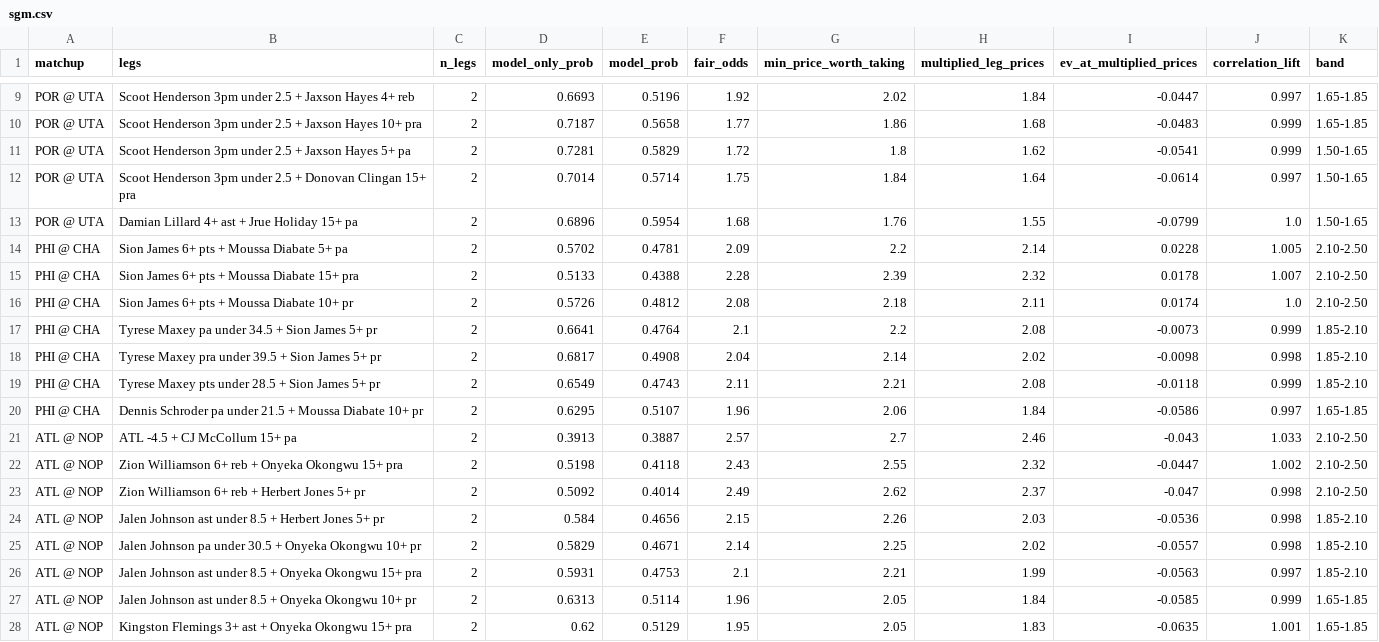
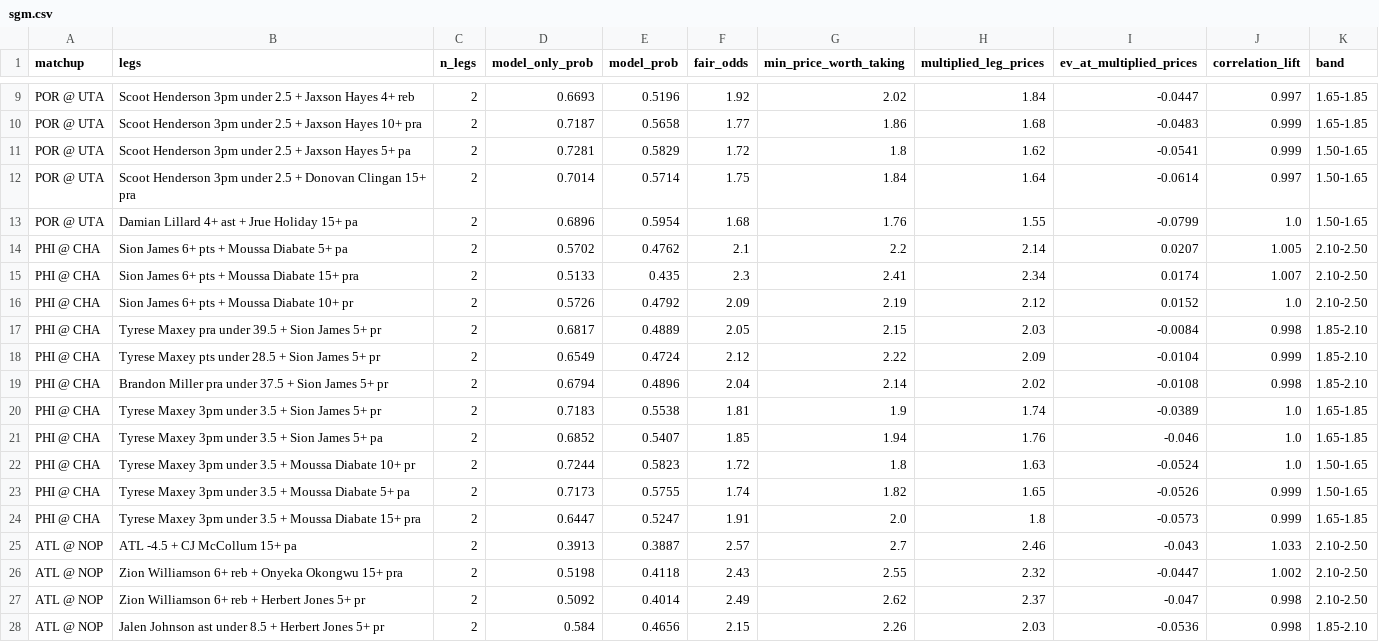
Before and after one commit to shreyaslamba2004-svg/NBA, a CSV file: output/2026-10-31/sgm.csv, drawn as a sheet; only a part is shown, gaps mark what is left out; the shorter side is filled out with more unchanged rows.

```diff
--- a/output/2026-10-31/sgm.csv
+++ b/output/2026-10-31/sgm.csv
@@ -13,9 +13,13 @@ POR @ UTA,Scoot Henderson 3pm under 2.5 + Donovan Clingan 15+ pra,2,0.7014,0.571
 POR @ UTA,Damian Lillard 4+ ast + Jrue Holiday 15+ pa,2,0.6896,0.5954,1.68,1.76,1.55,-0.0799,1.0,1.50-1.65
-PHI @ CHA,Sion James 6+ pts + Moussa Diabate 5+ pa,2,0.5702,0.4781,2.09,2.2,2.14,0.0228,1.005,2.10-2.50
-PHI @ CHA,Sion James 6+ pts + Moussa Diabate 15+ pra,2,0.5133,0.4388,2.28,2.39,2.32,0.0178,1.007,2.10-2.50
-PHI @ CHA,Sion James 6+ pts + Moussa Diabate 10+ pr,2,0.5726,0.4812,2.08,2.18,2.11,0.0174,1.0,2.10-2.50
-PHI @ CHA,Tyrese Maxey pa under 34.5 + Sion James 5+ pr,2,0.6641,0.4764,2.1,2.2,2.08,-0.0073,0.999,1.85-2.10
-PHI @ CHA,Tyrese Maxey pra under 39.5 + Sion James 5+ pr,2,0.6817,0.4908,2.04,2.14,2.02,-0.0098,0.998,1.85-2.10
-PHI @ CHA,Tyrese Maxey pts under 28.5 + Sion James 5+ pr,2,0.6549,0.4743,2.11,2.21,2.08,-0.0118,0.999,1.85-2.10
-PHI @ CHA,Dennis Schroder pa under 21.5 + Moussa Diabate 10+ pr,2,0.6295,0.5107,1.96,2.06,1.84,-0.0586,0.997,1.65-1.85
+PHI @ CHA,Sion James 6+ pts + Moussa Diabate 5+ pa,2,0.5702,0.4762,2.1,2.2,2.14,0.0207,1.005,2.10-2.50
+PHI @ CHA,Sion James 6+ pts + Moussa Diabate 15+ pra,2,0.5133,0.435,2.3,2.41,2.34,0.0174,1.007,2.10-2.50
+PHI @ CHA,Sion James 6+ pts + Moussa Diabate 10+ pr,2,0.5726,0.4792,2.09,2.19,2.12,0.0152,1.0,2.10-2.50
+PHI @ CHA,Tyrese Maxey pra under 39.5 + Sion James 5+ pr,2,0.6817,0.4889,2.05,2.15,2.03,-0.0084,0.998,1.85-2.10
+PHI @ CHA,Tyrese Maxey pts under 28.5 + Sion James 5+ pr,2,0.6549,0.4724,2.12,2.22,2.09,-0.0104,0.999,1.85-2.10
+PHI @ CHA,Brandon Miller pra under 37.5 + Sion James 5+ pr,2,0.6794,0.4896,2.04,2.14,2.02,-0.0108,0.998,1.85-2.10
+PHI @ CHA,Tyrese Maxey 3pm under 3.5 + Sion James 5+ pr,2,0.7183,0.5538,1.81,1.9,1.74,-0.0389,1.0,1.65-1.85
+PHI @ CHA,Tyrese Maxey 3pm under 3.5 + Sion James 5+ pa,2,0.6852,0.5407,1.85,1.94,1.76,-0.046,1.0,1.65-1.85
+PHI @ CHA,Tyrese Maxey 3pm under 3.5 + Moussa Diabate 10+ pr,2,0.7244,0.5823,1.72,1.8,1.63,-0.0524,1.0,1.50-1.65
+PHI @ CHA,Tyrese Maxey 3pm under 3.5 + Moussa Diabate 5+ pa,2,0.7173,0.5755,1.74,1.82,1.65,-0.0526,0.999,1.50-1.65
+PHI @ CHA,Tyrese Maxey 3pm under 3.5 + Moussa Diabate 15+ pra,2,0.6447,0.5247,1.91,2.0,1.8,-0.0573,0.999,1.65-1.85
 ATL @ NOP,ATL -4.5 + CJ McCollum 15+ pa,2,0.3913,0.3887,2.57,2.7,2.46,-0.043,1.033,2.10-2.50
```
Also changed, not shown: output/2026-10-31/edges.csv, output/2026-10-31/ladder.csv, 7 other files.
